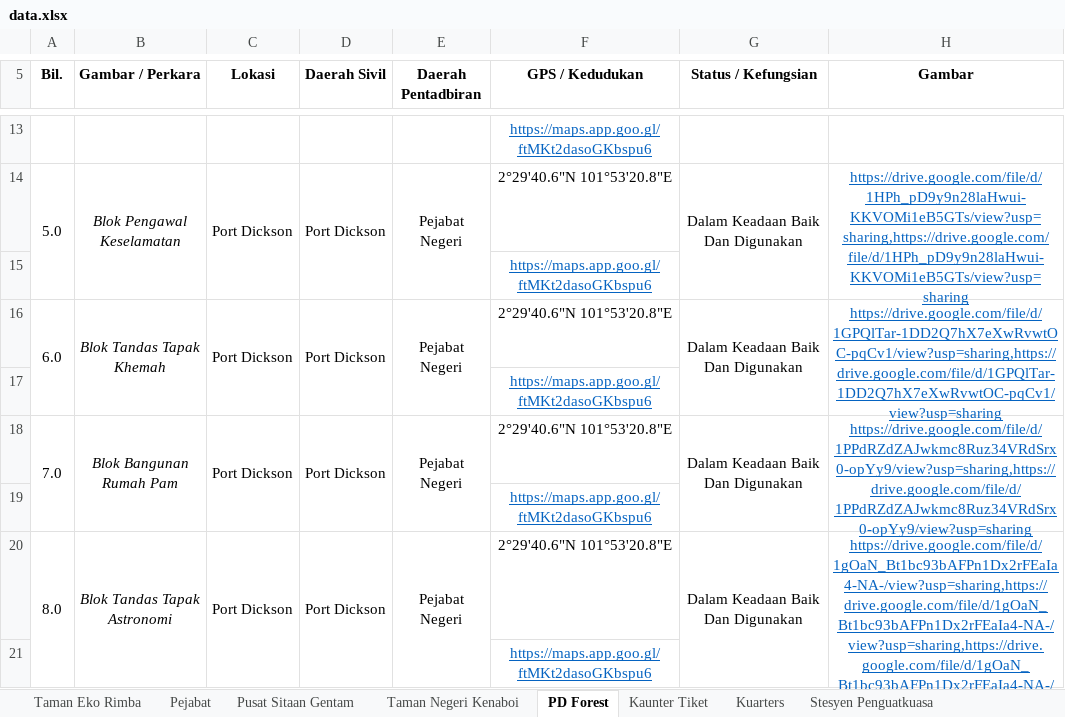
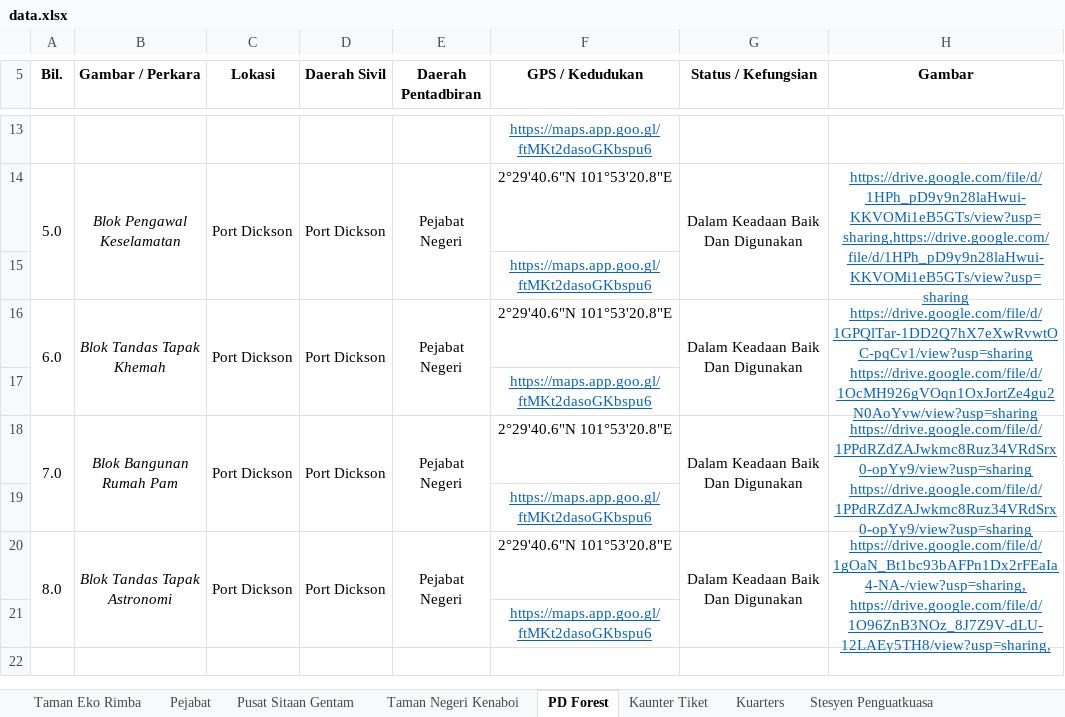
Before and after one commit to mohamadizwan-wq/Dashboard-Bangunan-JPNNS, an Excel workbook: data.xlsx, sheet PD Forest, drawn as a sheet; only a part is shown, gaps mark what is left out; values as stored, in another font and other column widths than the file's, no borders; ↵ is a line break in a cell; the diff names each change by its address in the sheet, - before the commit and + after, or states it on an @@ line.

Commit message:
Add files via upload

```diff
--- a/data.xlsx (sheet PD Forest)
+++ b/data.xlsx (sheet PD Forest)
-H16 (Gambar): https://drive.google.com/file/d/1GPQlTar-1DD2Q7hX7eXwRvwtOC-pqCv1/view?usp=sharing,https://drive.google.com/file/d/1GPQlTar-1DD2Q7hX7eXwRvwtOC-pqCv1/view?usp=sharing
+H16 (Gambar): https://drive.google.com/file/d/1GPQlTar-1DD2Q7hX7eXwRvwtOC-pqCv1/view?usp=sharing ↵ https://drive.google.com/file/d/1OcMH926gVOqn1OxJortZe4gu2N0AoYvw/view?usp=sharing
-H18 (Gambar): https://drive.google.com/file/d/1PPdRZdZAJwkmc8Ruz34VRdSrx0-opYy9/view?usp=sharing,https://drive.google.com/file/d/1PPdRZdZAJwkmc8Ruz34VRdSrx0-opYy9/view?usp=sharing
+H18 (Gambar): https://drive.google.com/file/d/1PPdRZdZAJwkmc8Ruz34VRdSrx0-opYy9/view?usp=sharing ↵ https://drive.google.com/file/d/1PPdRZdZAJwkmc8Ruz34VRdSrx0-opYy9/view?usp=sharing
-H20 (Gambar): https://drive.google.com/file/d/1gOaN_Bt1bc93bAFPn1Dx2rFEaIa4-NA-/view?usp=sharing,https://drive.google.com/file/d/1gOaN_Bt1bc93bAFPn1Dx2rFEaIa4-NA-/view?usp=sharing,https://drive.google.com/file/d/1gOaN_Bt1bc93bAFPn1Dx2rFEaIa4-NA-/view?usp=sharing
+H20 (Gambar): https://drive.google.com/file/d/1gOaN_Bt1bc93bAFPn1Dx2rFEaIa4-NA-/view?usp=sharing, ↵ https://drive.google.com/file/d/1O96ZnB3NOz_8J7Z9V-dLU-12LAEy5TH8/view?usp=sharing,
```
